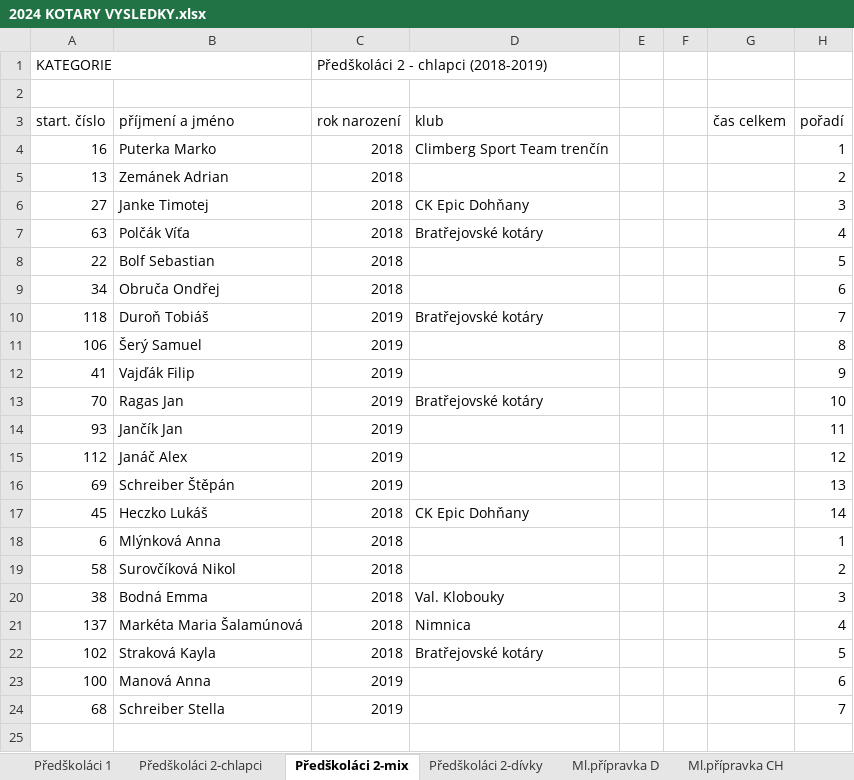
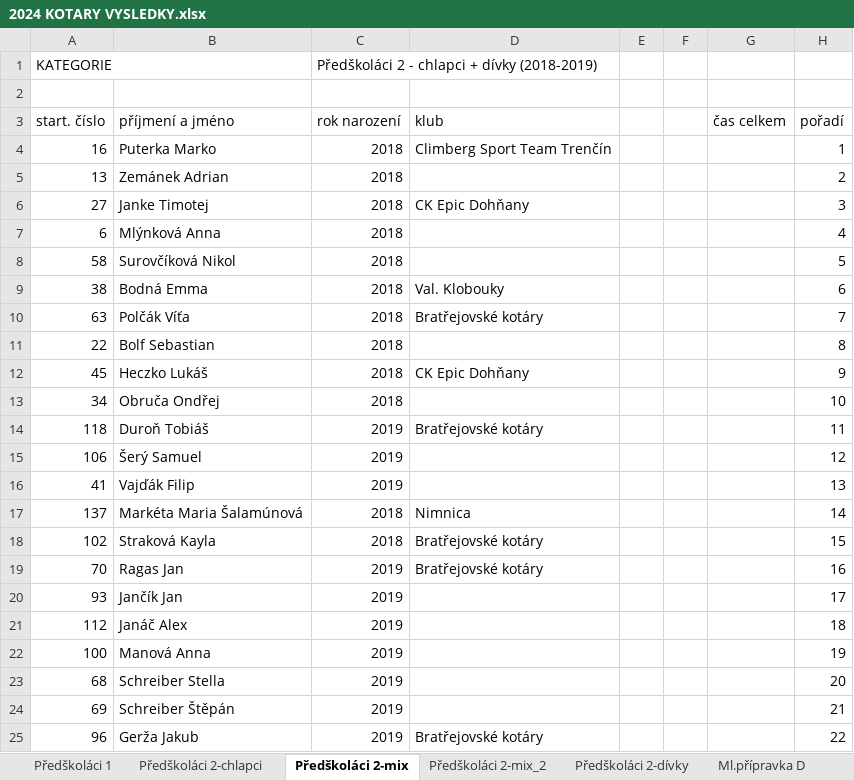
Before and after one commit to pavelchuchma/vkct, an Excel workbook: 2024/04-bratrejov/2024 KOTARY VYSLEDKY.xlsx, sheet Předškoláci 2-mix, drawn as a sheet; values as stored, in another font and other column widths than the file's, no cell formats; removed rows and columns are numbered as before the commit, all else as after; the diff names each change by its address in the sheet, - before the commit and + after, or states it on an @@ line.

```diff
--- a/2024/04-bratrejov/2024 KOTARY VYSLEDKY.xlsx (sheet Předškoláci 2-mix)
+++ b/2024/04-bratrejov/2024 KOTARY VYSLEDKY.xlsx (sheet Předškoláci 2-mix)
+sheet tab: Předškoláci 2-mix_2
-C1 (rok narození): Předškoláci 2 - chlapci (2018-2019)
+C1 (rok narození): Předškoláci 2 - chlapci + dívky (2018-2019)
-D4 (klub): Climberg Sport Team trenčín
+D4 (klub): Climberg Sport Team Trenčín
+row 7: 6 | Mlýnková Anna | 2018 |  |  |  |  | 4
+row 8: 58 | Surovčíková Nikol | 2018 |  |  |  |  | 5
+row 9: 38 | Bodná Emma | 2018 | Val. Klobouky |  |  |  | 6
-H10 (pořadí): 4
+H10 (pořadí): 7
-H11 (pořadí): 5
+H11 (pořadí): 8
+row 12: 45 | Heczko Lukáš | 2018 | CK Epic Dohňany |  |  |  | 9
-H13 (pořadí): 6
+H13 (pořadí): 10
-H14 (pořadí): 7
+H14 (pořadí): 11
-H15 (pořadí): 8
+H15 (pořadí): 12
-H16 (pořadí): 9
+H16 (pořadí): 13
+row 17: 137 | Markéta Maria Šalamúnová | 2018 | Nimnica |  |  |  | 14
+row 18: 102 | Straková Kayla | 2018 | Bratřejovské kotáry |  |  |  | 15
-H19 (pořadí): 10
+H19 (pořadí): 16
-H20 (pořadí): 11
+H20 (pořadí): 17
-H21 (pořadí): 12
+H21 (pořadí): 18
-row 16: 69 | Schreiber Štěpán | 2019 |  |  |  |  | 13
-row 17: 45 | Heczko Lukáš | 2018 | CK Epic Dohňany |  |  |  | 14
-row 18: 6 | Mlýnková Anna | 2018 |  |  |  |  | 1
-row 19: 58 | Surovčíková Nikol | 2018 |  |  |  |  | 2
-row 20: 38 | Bodná Emma | 2018 | Val. Klobouky |  |  |  | 3
-row 21: 137 | Markéta Maria Šalamúnová | 2018 | Nimnica |  |  |  | 4
-row 22: 102 | Straková Kayla | 2018 | Bratřejovské kotáry |  |  |  | 5
-H22 (pořadí): 6
+H22 (pořadí): 19
-H23 (pořadí): 7
+H23 (pořadí): 20
+row 24: 69 | Schreiber Štěpán | 2019 |  |  |  |  | 21
+row 25: 96 | Gerža Jakub | 2019 | Bratřejovské kotáry |  |  |  | 22
```
Also changed, not shown: sheet Předškoláci 1, cell formats, 2024/02-klobuckaKola/02-VKCT2024-KlobuckaKola.xlsx, processor/config2024.xlsx, 3 other files.
